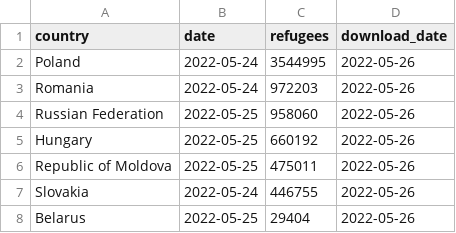
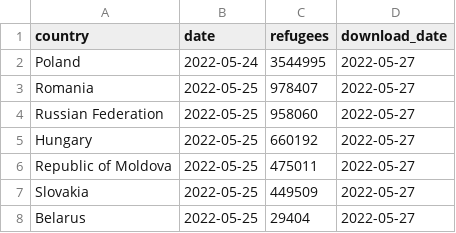
Before and after one commit to datadesk/ukraine-refugee-tracker, a CSV file: processed/latest.csv, drawn as a sheet.

```diff
--- a/processed/latest.csv
+++ b/processed/latest.csv
@@ -1,8 +1,8 @@
 country,date,refugees,download_date
-Poland,2022-05-24,3544995,2022-05-26
-Romania,2022-05-24,972203,2022-05-26
-Russian Federation,2022-05-25,958060,2022-05-26
-Hungary,2022-05-25,660192,2022-05-26
-Republic of Moldova,2022-05-25,475011,2022-05-26
-Slovakia,2022-05-24,446755,2022-05-26
-Belarus,2022-05-25,29404,2022-05-26
+Poland,2022-05-24,3544995,2022-05-27
+Romania,2022-05-25,978407,2022-05-27
+Russian Federation,2022-05-25,958060,2022-05-27
+Hungary,2022-05-25,660192,2022-05-27
+Republic of Moldova,2022-05-25,475011,2022-05-27
+Slovakia,2022-05-25,449509,2022-05-27
+Belarus,2022-05-25,29404,2022-05-27
```
Also changed, not shown: 4 other files.
